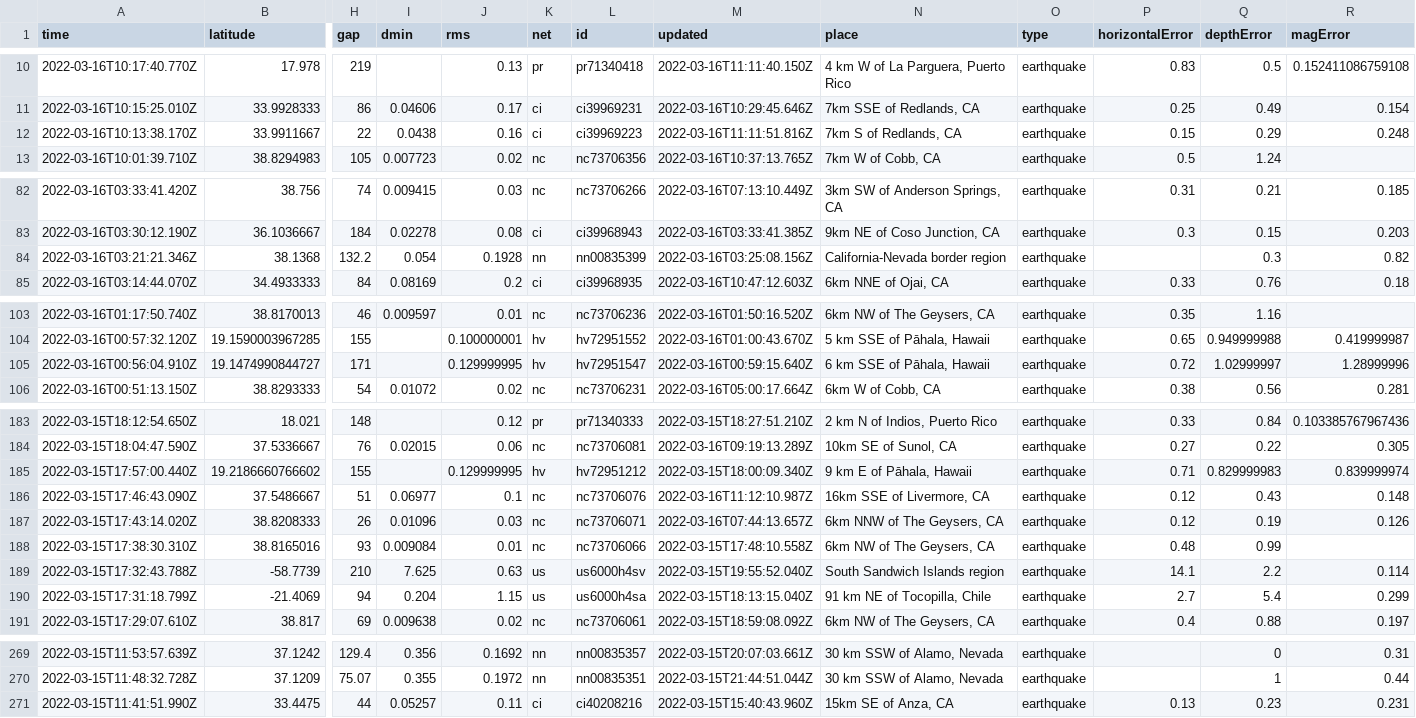
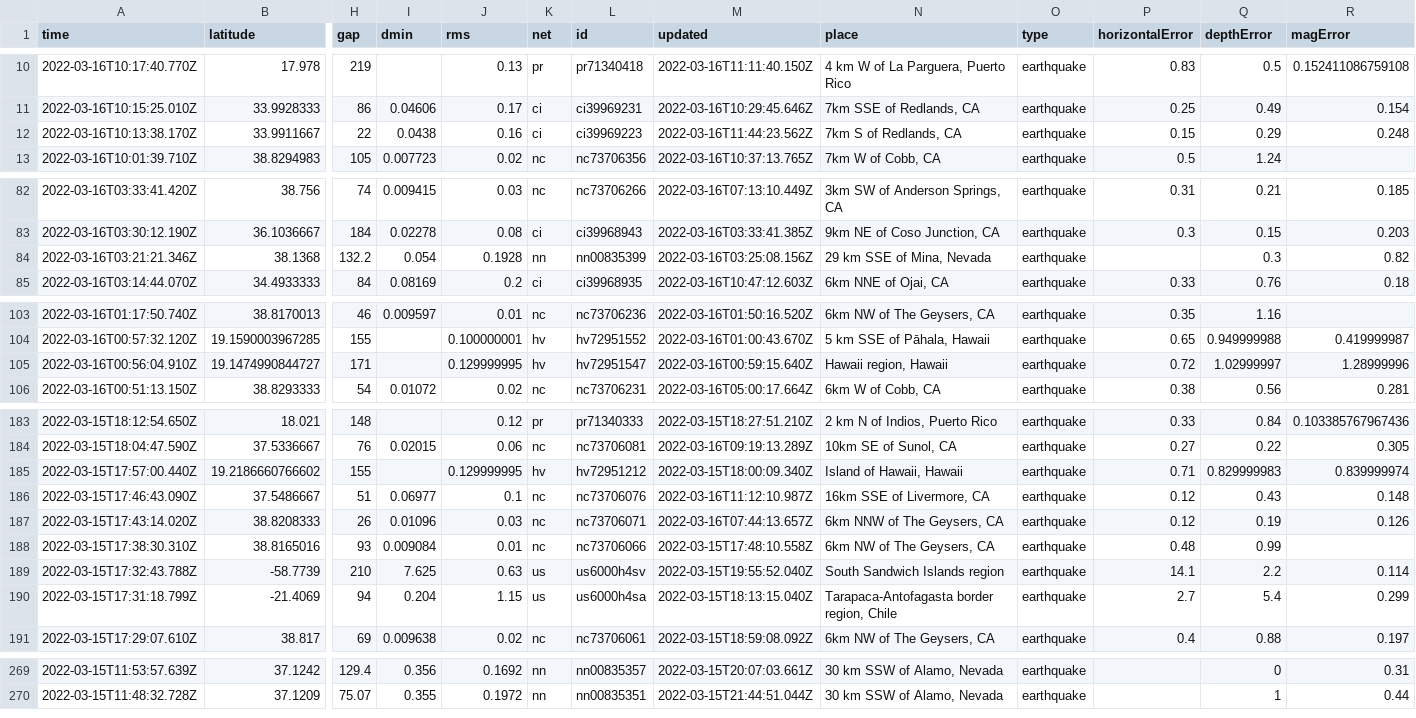
Before and after one commit to profrobwells/nicar22-github-actions, a CSV file: usgs_current.csv, drawn as a sheet; only a part is shown, gaps mark what is left out; rows hold the shown columns only; the diff covers the shown part only; the diff names each change by its address in the sheet, - before the commit and + after, or states it on an @@ line.

```diff
--- a/usgs_current.csv
+++ b/usgs_current.csv
-M12 (updated): 2022-03-16T11:11:51.816Z
+M12 (updated): 2022-03-16T11:44:23.562Z
-N84 (place): California-Nevada border region
+N84 (place): 29 km SSE of Mina, Nevada
-N105 (place): 6 km SSE of Pāhala, Hawaii
+N105 (place): Hawaii region, Hawaii
-N185 (place): 9 km E of Pāhala, Hawaii
+N185 (place): Island of Hawaii, Hawaii
-N190 (place): 91 km NE of Tocopilla, Chile
+N190 (place): Tarapaca-Antofagasta border region, Chile
-row 271: 2022-03-15T11:41:51.990Z | 33.4475 | 44 | 0.05257 | 0.11 | ci | ci40208216 | 2022-03-15T15:40:43.960Z | 15km SE of Anza, CA | earthquake | 0.13 | 0.23 | 0.231
```
Also changed, not shown: 4 edited cells elsewhere in this file.
